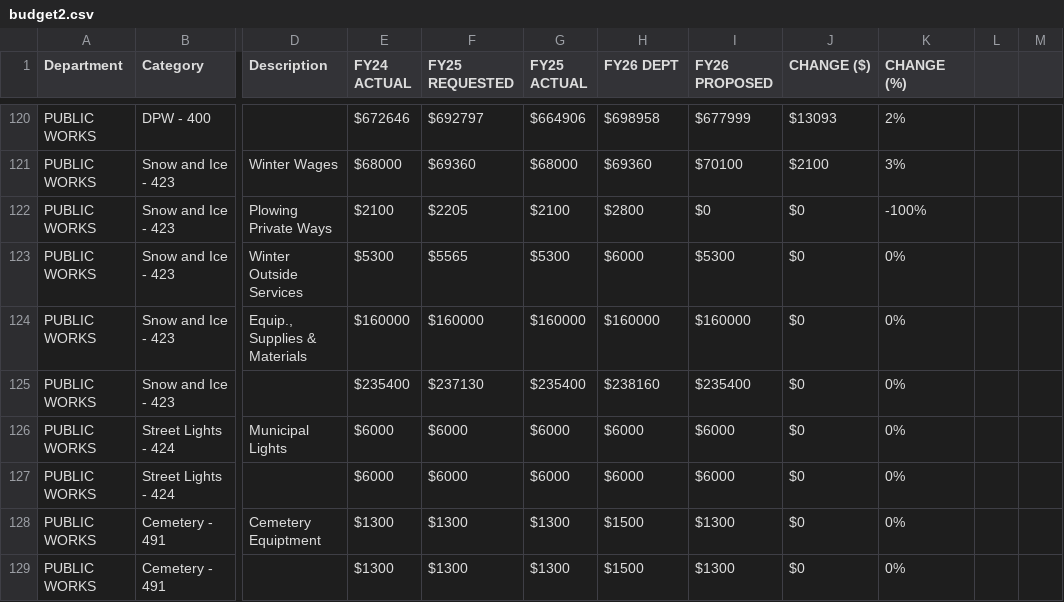
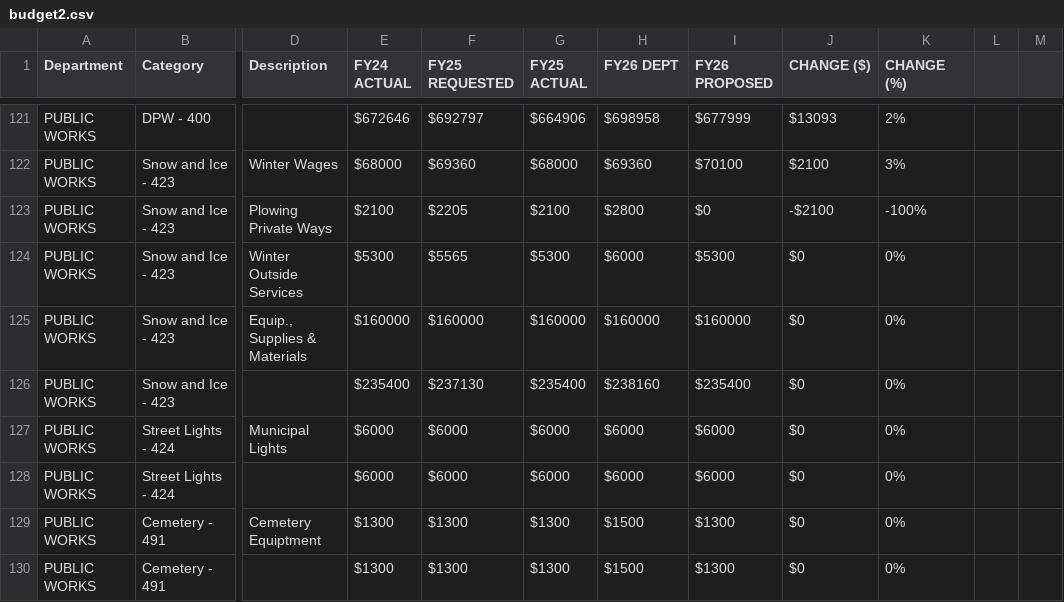
Before and after one commit to NBoudreauMA/Hubb26, a CSV file: budget2.csv, drawn as a sheet; only a part is shown, gaps mark what is left out; addresses are those after the commit; the diff covers the shown part only; the diff names each change by its address in the sheet, - before the commit and + after, or states it on an @@ line.

```diff
--- a/budget2.csv
+++ b/budget2.csv
-J123 (CHANGE ($)): $0
+J123 (CHANGE ($)): -$2100
```
Also changed, not shown: 5 added rows, 4 removed rows and 41 edited cells elsewhere in this file.
